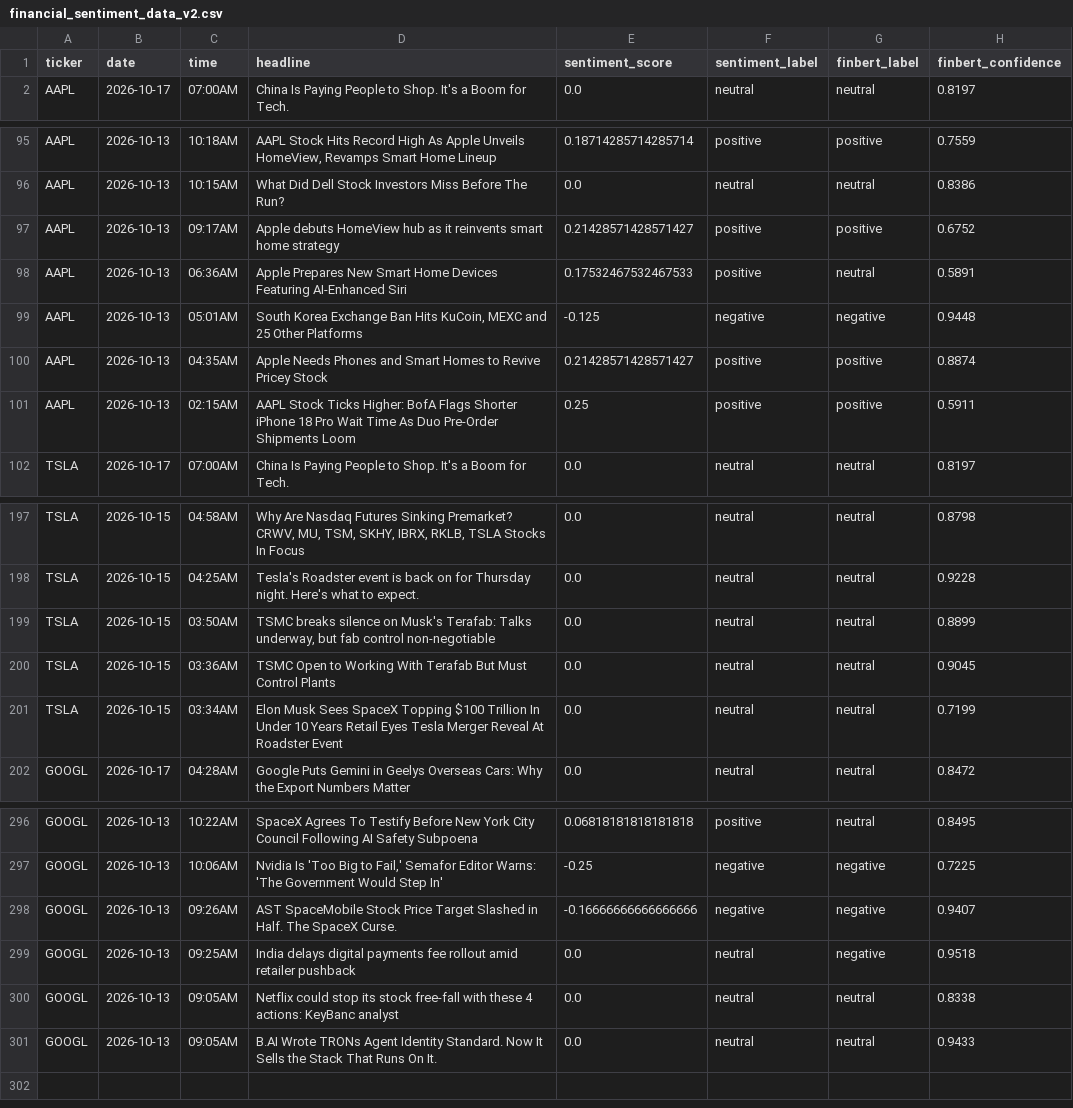
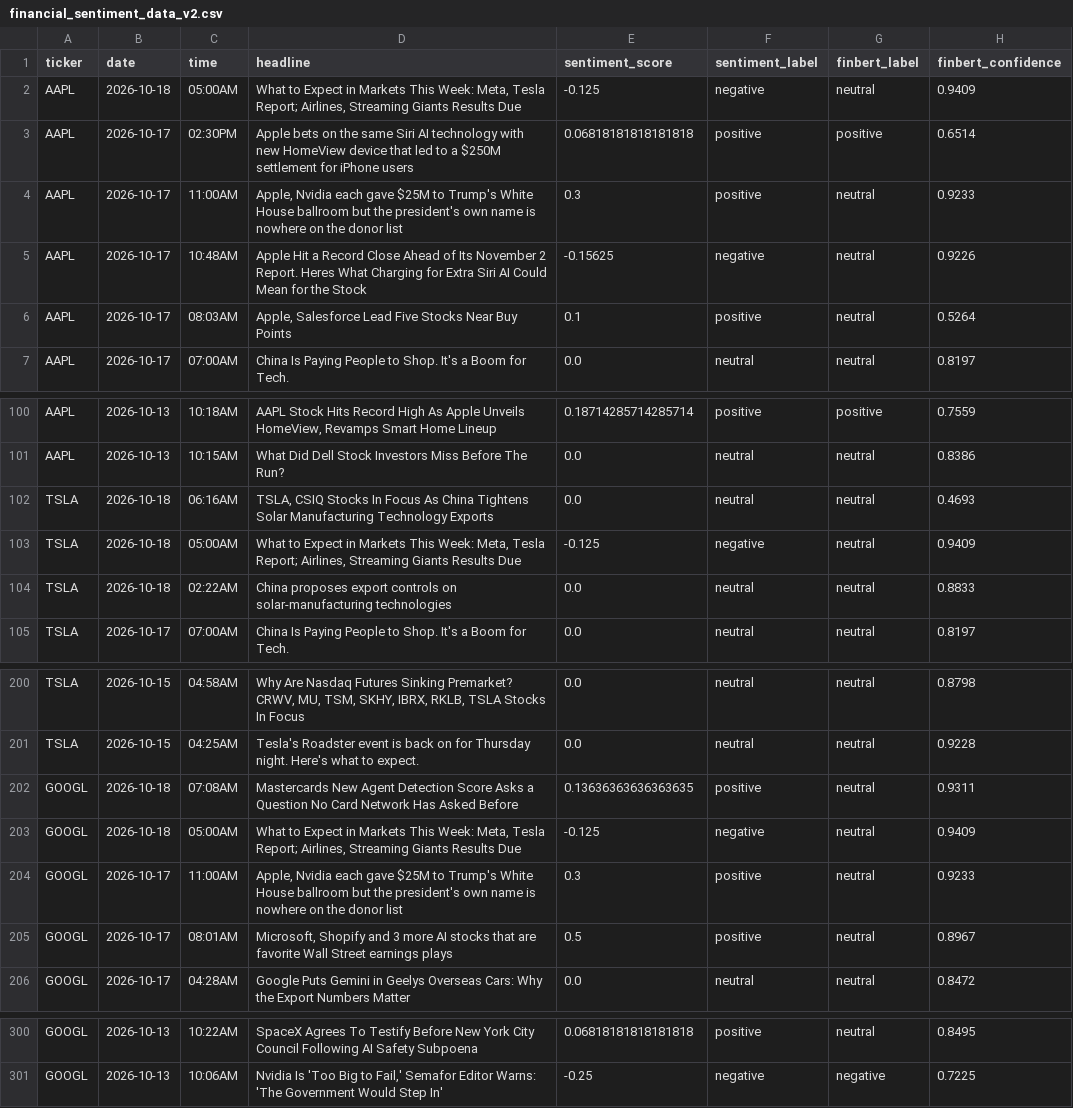
Before and after one commit to Onunga123/financial-sentiment-analyzer, a CSV file: financial_sentiment_data_v2.csv, drawn as a sheet; only a part is shown, gaps mark what is left out; the diff covers the shown part only.

```diff
--- a/financial_sentiment_data_v2.csv
+++ b/financial_sentiment_data_v2.csv
@@ -1,2 +1,7 @@
 ticker,date,time,headline,sentiment_score,sentiment_label,finbert_label,finbert_confidence
+AAPL,2026-10-18,05:00AM,"What to Expect in Markets This Week: Meta, Tesla Report; Airlines, Streaming Giants Results Due",-0.125,negative,neutral,0.9409
+AAPL,2026-10-17,02:30PM,Apple bets on the same Siri AI technology with new HomeView device that led to a $250M settlement for iPhone users,0.06818181818181818,positive,positive,0.6514
+AAPL,2026-10-17,11:00AM,"Apple, Nvidia each gave $25M to Trump's White House ballroom  but the president's own name is nowhere on the donor list",0.3,positive,neutral,0.9233
+AAPL,2026-10-17,10:48AM,Apple Hit a Record Close Ahead of Its November 2 Report. Heres What Charging for Extra Siri AI Could Mean for the Stock,-0.15625,negative,neutral,0.9226
+AAPL,2026-10-17,08:03AM,"Apple, Salesforce Lead Five Stocks Near Buy Points",0.1,positive,neutral,0.5264
 AAPL,2026-10-17,07:00AM,China Is Paying People to Shop. It's a Boom for Tech.,0.0,neutral,neutral,0.8197
@@ -96,7 +101,5 @@ AAPL,2026-10-13,10:18AM,"AAPL Stock Hits Record High As Apple Unveils HomeView,
 AAPL,2026-10-13,10:15AM,What Did Dell Stock Investors Miss Before The Run?,0.0,neutral,neutral,0.8386
-AAPL,2026-10-13,09:17AM,Apple debuts HomeView hub as it reinvents smart home strategy,0.21428571428571427,positive,positive,0.6752
-AAPL,2026-10-13,06:36AM,Apple Prepares New Smart Home Devices Featuring AI-Enhanced Siri,0.17532467532467533,positive,neutral,0.5891
-AAPL,2026-10-13,05:01AM,"South Korea Exchange Ban Hits KuCoin, MEXC and 25 Other Platforms",-0.125,negative,negative,0.9448
-AAPL,2026-10-13,04:35AM,Apple Needs Phones and Smart Homes to Revive Pricey Stock,0.21428571428571427,positive,positive,0.8874
-AAPL,2026-10-13,02:15AM,AAPL Stock Ticks Higher: BofA Flags Shorter iPhone 18 Pro Wait Time As Duo Pre-Order Shipments Loom,0.25,positive,positive,0.5911
+TSLA,2026-10-18,06:16AM,"TSLA, CSIQ Stocks In Focus As China Tightens Solar Manufacturing Technology Exports",0.0,neutral,neutral,0.4693
+TSLA,2026-10-18,05:00AM,"What to Expect in Markets This Week: Meta, Tesla Report; Airlines, Streaming Giants Results Due",-0.125,negative,neutral,0.9409
+TSLA,2026-10-18,02:22AM,China proposes export controls on solar-manufacturing technologies,0.0,neutral,neutral,0.8833
 TSLA,2026-10-17,07:00AM,China Is Paying People to Shop. It's a Boom for Tech.,0.0,neutral,neutral,0.8197
@@ -198,5 +201,6 @@ TSLA,2026-10-15,04:58AM,"Why Are Nasdaq Futures Sinking Premarket? CRWV, MU, TSM
 TSLA,2026-10-15,04:25AM,Tesla's Roadster event is back on for Thursday night. Here's what to expect.,0.0,neutral,neutral,0.9228
-TSLA,2026-10-15,03:50AM,"TSMC breaks silence on Musk's Terafab: Talks underway, but fab control non-negotiable",0.0,neutral,neutral,0.8899
-TSLA,2026-10-15,03:36AM,TSMC Open to Working With Terafab But Must Control Plants,0.0,neutral,neutral,0.9045
-TSLA,2026-10-15,03:34AM,Elon Musk Sees SpaceX Topping $100 Trillion In Under 10 Years  Retail Eyes Tesla Merger Reveal At Roadster Event,0.0,neutral,neutral,0.7199
+GOOGL,2026-10-18,07:08AM,Mastercards New Agent Detection Score Asks a Question No Card Network Has Asked Before,0.13636363636363635,positive,neutral,0.9311
+GOOGL,2026-10-18,05:00AM,"What to Expect in Markets This Week: Meta, Tesla Report; Airlines, Streaming Giants Results Due",-0.125,negative,neutral,0.9409
+GOOGL,2026-10-17,11:00AM,"Apple, Nvidia each gave $25M to Trump's White House ballroom  but the president's own name is nowhere on the donor list",0.3,positive,neutral,0.9233
+GOOGL,2026-10-17,08:01AM,"Microsoft, Shopify and 3 more AI stocks that are favorite Wall Street earnings plays",0.5,positive,neutral,0.8967
 GOOGL,2026-10-17,04:28AM,Google Puts Gemini in Geelys Overseas Cars: Why the Export Numbers Matter,0.0,neutral,neutral,0.8472
@@ -297,5 +301 @@ GOOGL,2026-10-13,10:22AM,SpaceX Agrees To Testify Before New York City Council F
 GOOGL,2026-10-13,10:06AM,"Nvidia Is 'Too Big to Fail,' Semafor Editor Warns: 'The Government Would Step In'",-0.25,negative,negative,0.7225
-GOOGL,2026-10-13,09:26AM,AST SpaceMobile Stock Price Target Slashed in Half. The SpaceX Curse.,-0.16666666666666666,negative,negative,0.9407
-GOOGL,2026-10-13,09:25AM,India delays digital payments fee rollout amid retailer pushback,0.0,neutral,negative,0.9518
-GOOGL,2026-10-13,09:05AM,Netflix could stop its stock free-fall with these 4 actions: KeyBanc analyst,0.0,neutral,neutral,0.8338
-GOOGL,2026-10-13,09:05AM,B.AI Wrote TRONs Agent Identity Standard. Now It Sells the Stack That Runs On It.,0.0,neutral,neutral,0.9433
```
Also changed, not shown: 3 edited cells elsewhere in this file.
